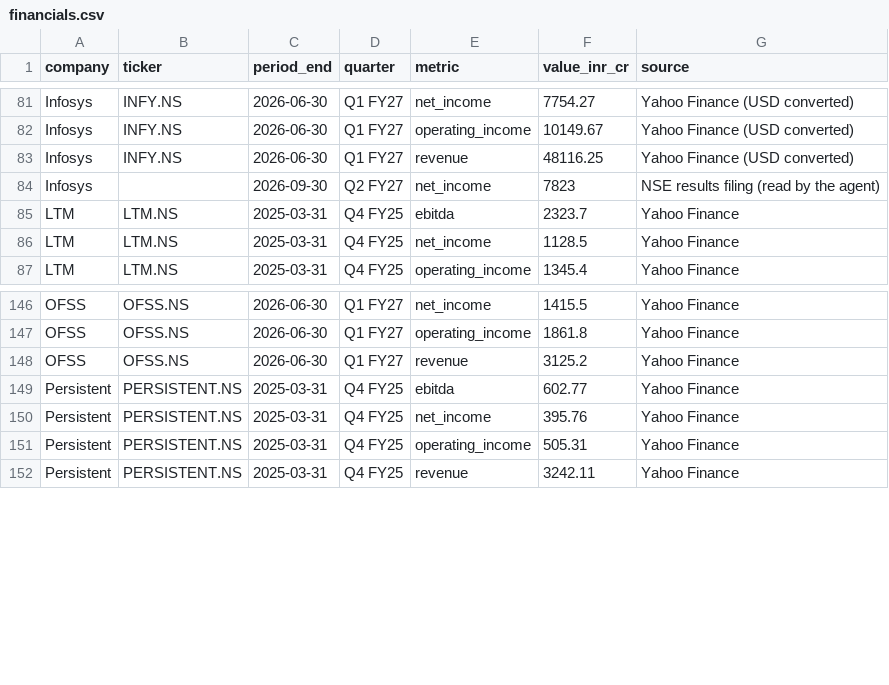
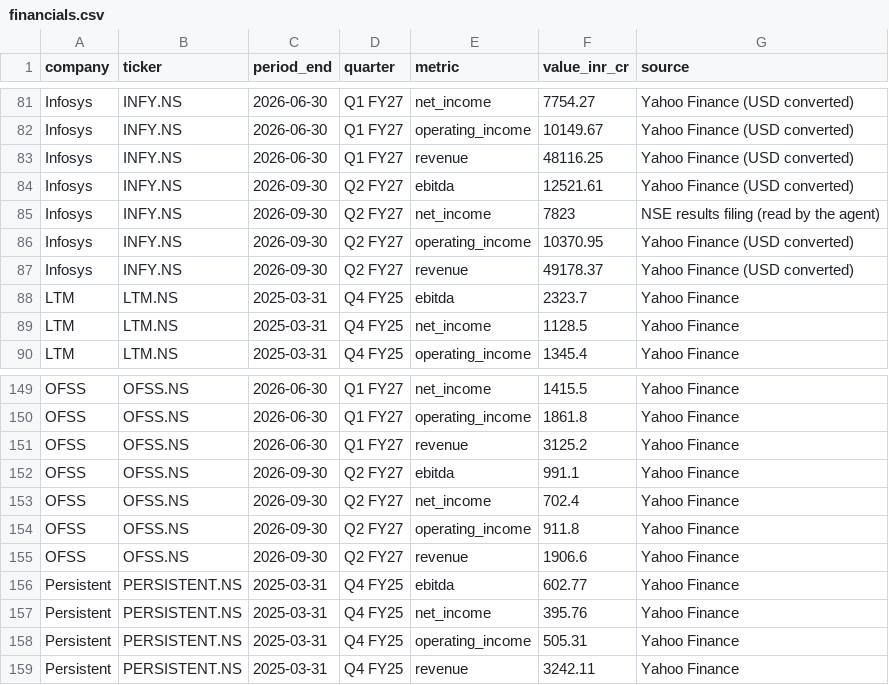
Before and after one commit to hrishi9635/India-it-agent, a CSV file: data/financials.csv, drawn as a sheet; only a part is shown, gaps mark what is left out.

```diff
--- a/data/financials.csv
+++ b/data/financials.csv
@@ -83,3 +83,6 @@ Infosys,INFY.NS,2026-06-30,Q1 FY27,operating_income,10149.67,Yahoo Finance (USD
 Infosys,INFY.NS,2026-06-30,Q1 FY27,revenue,48116.25,Yahoo Finance (USD converted)
-Infosys,,2026-09-30,Q2 FY27,net_income,7823,NSE results filing (read by the agent)
+Infosys,INFY.NS,2026-09-30,Q2 FY27,ebitda,12521.61,Yahoo Finance (USD converted)
+Infosys,INFY.NS,2026-09-30,Q2 FY27,net_income,7823,NSE results filing (read by the agent)
+Infosys,INFY.NS,2026-09-30,Q2 FY27,operating_income,10370.95,Yahoo Finance (USD converted)
+Infosys,INFY.NS,2026-09-30,Q2 FY27,revenue,49178.37,Yahoo Finance (USD converted)
 LTM,LTM.NS,2025-03-31,Q4 FY25,ebitda,2323.7,Yahoo Finance
@@ -148,2 +151,6 @@ OFSS,OFSS.NS,2026-06-30,Q1 FY27,operating_income,1861.8,Yahoo Finance
 OFSS,OFSS.NS,2026-06-30,Q1 FY27,revenue,3125.2,Yahoo Finance
+OFSS,OFSS.NS,2026-09-30,Q2 FY27,ebitda,991.1,Yahoo Finance
+OFSS,OFSS.NS,2026-09-30,Q2 FY27,net_income,702.4,Yahoo Finance
+OFSS,OFSS.NS,2026-09-30,Q2 FY27,operating_income,911.8,Yahoo Finance
+OFSS,OFSS.NS,2026-09-30,Q2 FY27,revenue,1906.6,Yahoo Finance
 Persistent,PERSISTENT.NS,2025-03-31,Q4 FY25,ebitda,602.77,Yahoo Finance
```
Also changed, not shown: data/market.csv, data/prices.csv, 7 other files.
